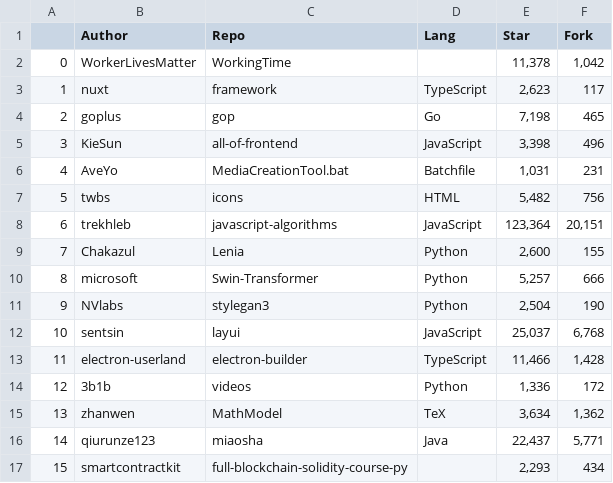
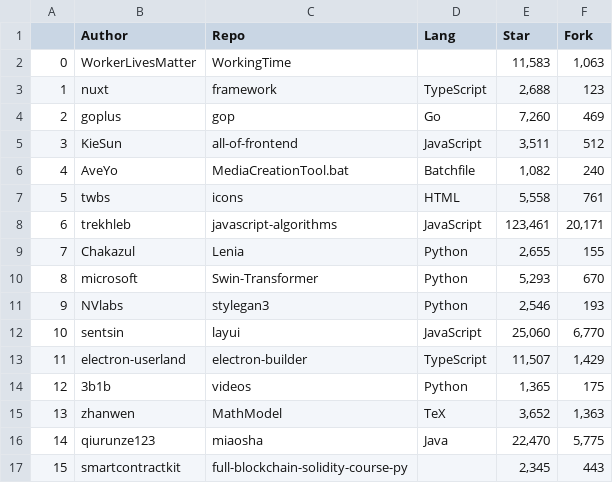
Before and after one commit to ShishirShekhar/Github-Web-Scrapping, a CSV file: Treding Repos on GitHub.csv, drawn as a sheet; only a part is shown; the diff covers the shown part only.

```diff
--- a/Treding Repos on GitHub.csv
+++ b/Treding Repos on GitHub.csv
@@ -1,17 +1,17 @@
 ,Author,Repo,Lang,Star,Fork
-0,WorkerLivesMatter,WorkingTime,,"11,378","1,042"
-1,nuxt,framework,TypeScript,"2,623",117
-2,goplus,gop,Go,"7,198",465
-3,KieSun,all-of-frontend,JavaScript,"3,398",496
-4,AveYo,MediaCreationTool.bat,Batchfile,"1,031",231
-5,twbs,icons,HTML,"5,482",756
-6,trekhleb,javascript-algorithms,JavaScript,"123,364","20,151"
-7,Chakazul,Lenia,Python,"2,600",155
-8,microsoft,Swin-Transformer,Python,"5,257",666
-9,NVlabs,stylegan3,Python,"2,504",190
-10,sentsin,layui,JavaScript,"25,037","6,768"
-11,electron-userland,electron-builder,TypeScript,"11,466","1,428"
-12,3b1b,videos,Python,"1,336",172
-13,zhanwen,MathModel,TeX,"3,634","1,362"
-14,qiurunze123,miaosha,Java,"22,437","5,771"
-15,smartcontractkit,full-blockchain-solidity-course-py,,"2,293",434
+0,WorkerLivesMatter,WorkingTime,,"11,583","1,063"
+1,nuxt,framework,TypeScript,"2,688",123
+2,goplus,gop,Go,"7,260",469
+3,KieSun,all-of-frontend,JavaScript,"3,511",512
+4,AveYo,MediaCreationTool.bat,Batchfile,"1,082",240
+5,twbs,icons,HTML,"5,558",761
+6,trekhleb,javascript-algorithms,JavaScript,"123,461","20,171"
+7,Chakazul,Lenia,Python,"2,655",155
+8,microsoft,Swin-Transformer,Python,"5,293",670
+9,NVlabs,stylegan3,Python,"2,546",193
+10,sentsin,layui,JavaScript,"25,060","6,770"
+11,electron-userland,electron-builder,TypeScript,"11,507","1,429"
+12,3b1b,videos,Python,"1,365",175
+13,zhanwen,MathModel,TeX,"3,652","1,363"
+14,qiurunze123,miaosha,Java,"22,470","5,775"
+15,smartcontractkit,full-blockchain-solidity-course-py,,"2,345",443
```
Also changed, not shown: 17 edited cells elsewhere in this file, 1 other file.
